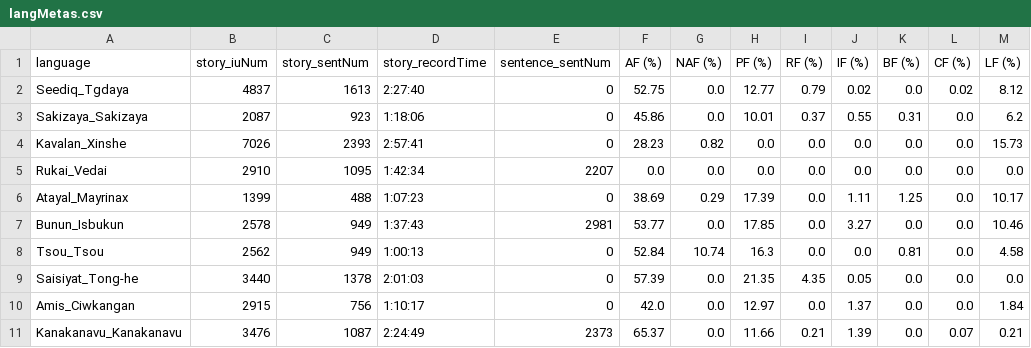
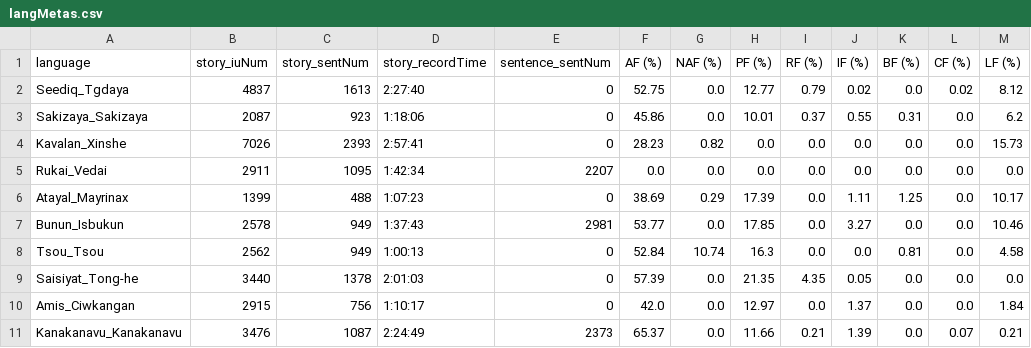
Before and after one commit to liao961120/glossParser, a CSV file: meta/langMetas.csv, drawn as a sheet; only a part is shown; the diff names each change by its address in the sheet, - before the commit and + after, or states it on an @@ line.

```diff
--- a/meta/langMetas.csv
+++ b/meta/langMetas.csv
-B5 (story_iuNum): 2910
+B5 (story_iuNum): 2911
```
Also changed, not shown: meta/txtMetas.csv, 7 other files.
